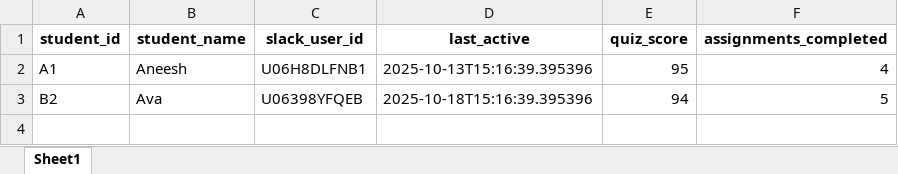
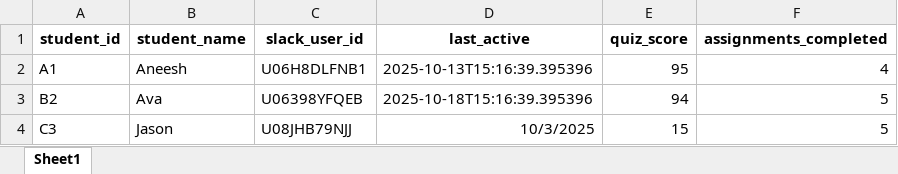
Before and after one commit to harihas12345/outreach, an Excel workbook: data/2025-10-15.xlsx, sheet Sheet1, drawn as a sheet; values as stored, in another font and other column widths than the file's, no borders; the diff names each change by its address in the sheet, - before the commit and + after, or states it on an @@ line.

```diff
--- a/data/2025-10-15.xlsx (sheet Sheet1)
+++ b/data/2025-10-15.xlsx (sheet Sheet1)
+row 4: C3 | Jason | U08JHB79NJJ | 10/3/2025 | 15 | 5
```
Also changed, not shown: data/2025-10-01.xlsx, data/2025-10-08.xlsx, 5 other files.
